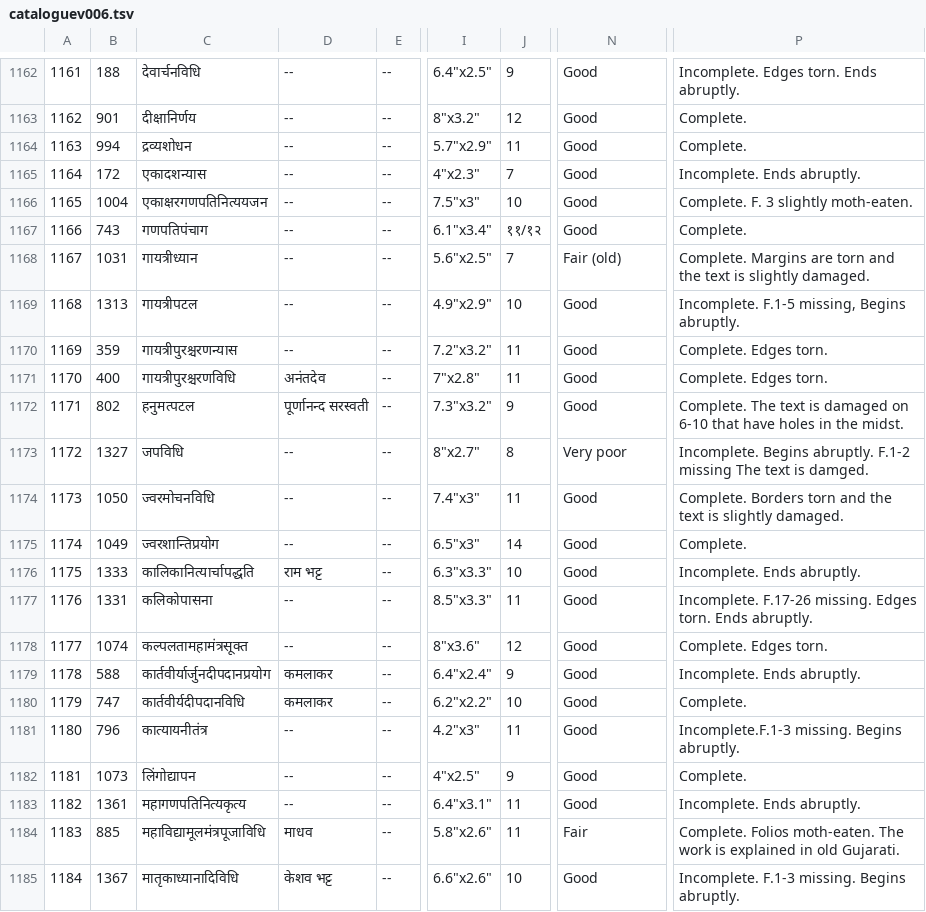
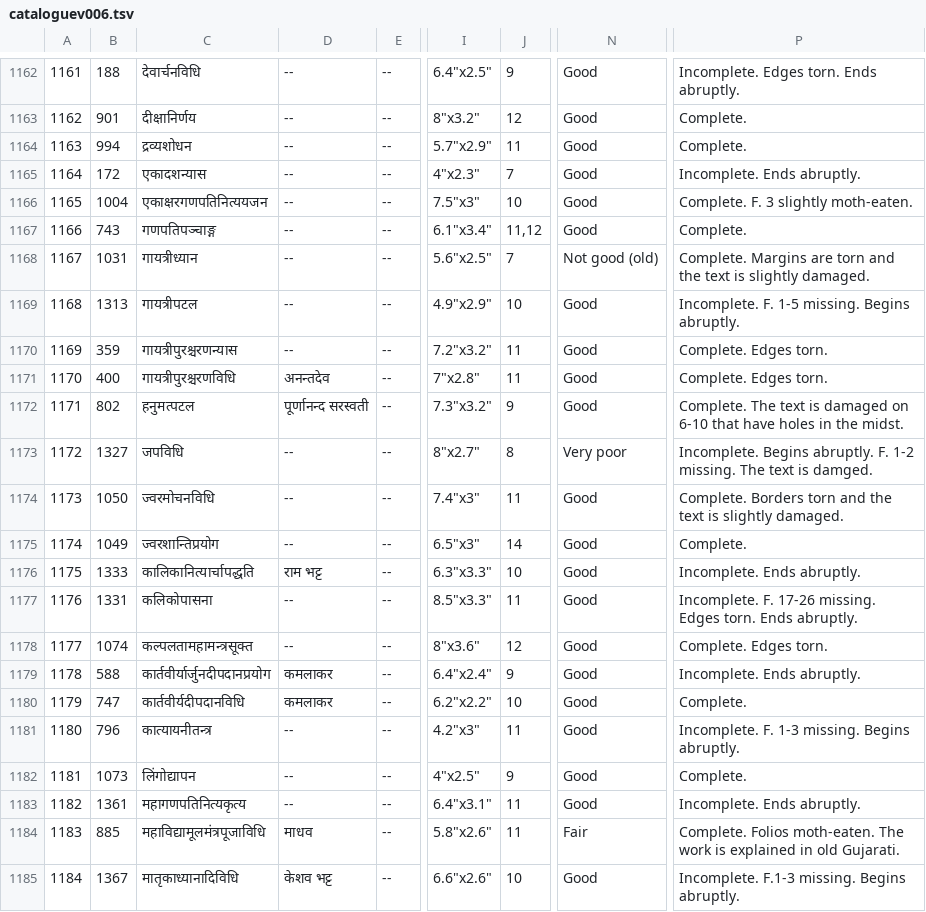
Before and after one commit to drdhaval2785/ChunilalGandhiVidyabhavan, a TSV file: derivedFiles/cataloguev006.tsv, drawn as a sheet; only a part is shown, gaps mark what is left out; the diff names each change by its address in the sheet, - before the commit and + after, or states it on an @@ line.

```diff
--- a/derivedFiles/cataloguev006.tsv
+++ b/derivedFiles/cataloguev006.tsv
-C1167: गणपतिपंचाग
+C1167: गणपतिपञ्चाङ्ग
-J1167: ११/१२
+J1167: 11,12
-N1168: Fair (old)
+N1168: Not good (old)
-P1169: Incomplete. F.1-5 missing, Begins abruptly.
+P1169: Incomplete. F. 1-5 missing. Begins abruptly.
-D1171: अनंतदेव
+D1171: अनन्तदेव
-P1173: …Begins abruptly. F.1-2 missing The text…
+P1173: …Begins abruptly. F. 1-2 missing. The text…
-P1177: Incomplete. F.17-26 missing. Edges…
+P1177: Incomplete. F. 17-26 missing. Edges…
-C1178: कल्पलतामहामंत्रसूक्त
+C1178: कल्पलतामहामन्त्रसूक्त
-C1181: कात्यायनीतंत्र
+C1181: कात्यायनीतन्त्र
-P1181: Incomplete.F.1-3 missing. Begins abruptly.
+P1181: Incomplete. F. 1-3 missing. Begins abruptly.
```
Also changed, not shown: 2 other files.
